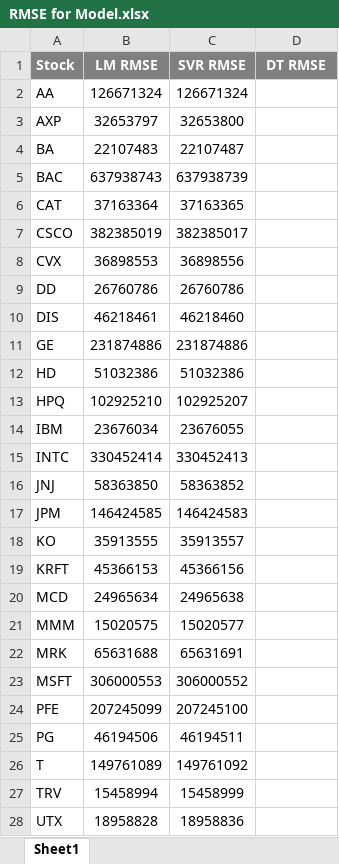
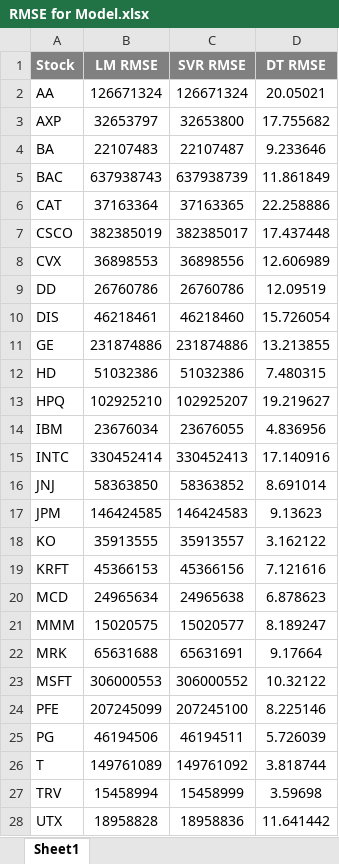
Before and after one commit to jgallardo38/DA6813, an Excel workbook: RMSE for Model.xlsx, sheet Sheet1, drawn as a sheet; only a part is shown; values as stored, in another font and other column widths than the file's, no borders; the diff covers the shown part only; the diff names each change by its address in the sheet, - before the commit and + after, or states it on an @@ line.

```diff
--- a/RMSE for Model.xlsx (sheet Sheet1)
+++ b/RMSE for Model.xlsx (sheet Sheet1)
-D2 (DT RMSE): (empty)
+D2 (DT RMSE): 20.05021
-D3 (DT RMSE): (empty)
+D3 (DT RMSE): 17.755682
-D4 (DT RMSE): (empty)
+D4 (DT RMSE): 9.233646
-D5 (DT RMSE): (empty)
+D5 (DT RMSE): 11.861849
-D6 (DT RMSE): (empty)
+D6 (DT RMSE): 22.258886
-D7 (DT RMSE): (empty)
+D7 (DT RMSE): 17.437448
-D8 (DT RMSE): (empty)
+D8 (DT RMSE): 12.606989
-D9 (DT RMSE): (empty)
+D9 (DT RMSE): 12.09519
-D10 (DT RMSE): (empty)
+D10 (DT RMSE): 15.726054
-D11 (DT RMSE): (empty)
+D11 (DT RMSE): 13.213855
-D12 (DT RMSE): (empty)
+D12 (DT RMSE): 7.480315
-D13 (DT RMSE): (empty)
+D13 (DT RMSE): 19.219627
-D14 (DT RMSE): (empty)
+D14 (DT RMSE): 4.836956
-D15 (DT RMSE): (empty)
+D15 (DT RMSE): 17.140916
-D16 (DT RMSE): (empty)
+D16 (DT RMSE): 8.691014
-D17 (DT RMSE): (empty)
+D17 (DT RMSE): 9.13623
-D18 (DT RMSE): (empty)
+D18 (DT RMSE): 3.162122
-D19 (DT RMSE): (empty)
+D19 (DT RMSE): 7.121616
-D20 (DT RMSE): (empty)
+D20 (DT RMSE): 6.878623
-D21 (DT RMSE): (empty)
+D21 (DT RMSE): 8.189247
-D22 (DT RMSE): (empty)
+D22 (DT RMSE): 9.17664
-D23 (DT RMSE): (empty)
+D23 (DT RMSE): 10.32122
-D24 (DT RMSE): (empty)
+D24 (DT RMSE): 8.225146
-D25 (DT RMSE): (empty)
+D25 (DT RMSE): 5.726039
-D26 (DT RMSE): (empty)
+D26 (DT RMSE): 3.818744
-D27 (DT RMSE): (empty)
+D27 (DT RMSE): 3.59698
-D28 (DT RMSE): (empty)
+D28 (DT RMSE): 11.641442
```
Also changed, not shown: 4 edited cells elsewhere in this sheet, 1 other file.
